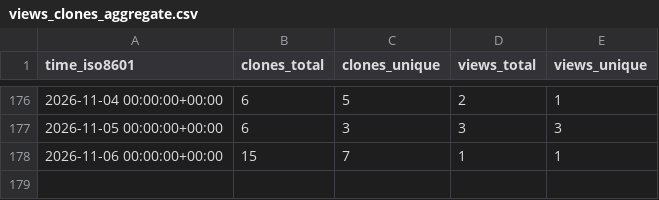
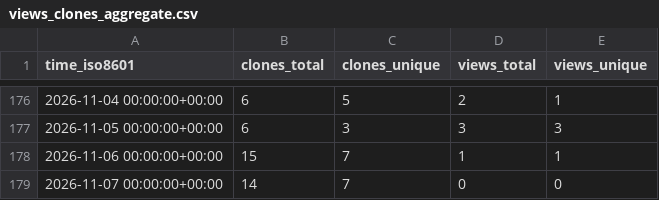
Before and after one commit to equinor/power-platform-skills, a CSV file: equinor/power-platform-skills/ghrs-data/views_clones_aggregate.csv, drawn as a sheet; only a part is shown, gaps mark what is left out.

```diff
--- a/equinor/power-platform-skills/ghrs-data/views_clones_aggregate.csv
+++ b/equinor/power-platform-skills/ghrs-data/views_clones_aggregate.csv
@@ -178 +178,2 @@ time_iso8601,clones_total,clones_unique,views_total,views_unique
 2026-11-06 00:00:00+00:00,15,7,1,1
+2026-11-07 00:00:00+00:00,14,7,0,0
```
Also changed, not shown: 1 other file.
